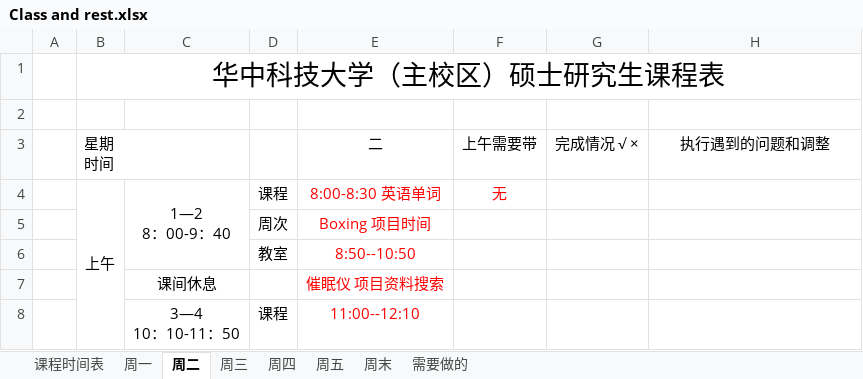
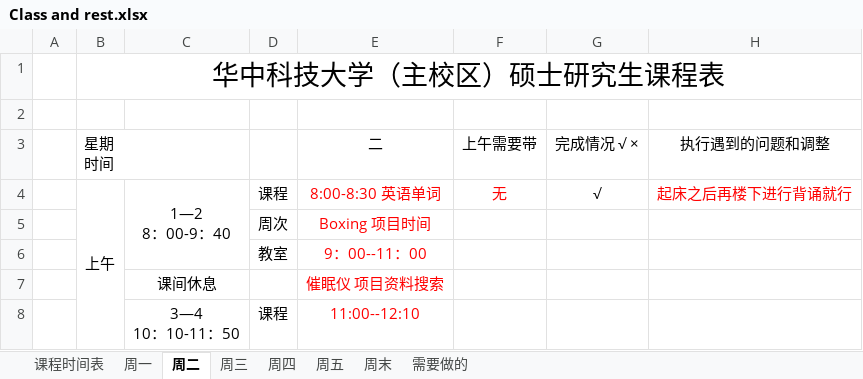
Before and after one commit to quronghui/2018-Hust, an Excel workbook: quronghui_Table/Class and rest.xlsx, sheet 周二, drawn as a sheet; only a part is shown; values as stored, in another font and other column widths than the file's, no borders; the diff names each change by its address in the sheet, - before the commit and + after, or states it on an @@ line.

```diff
--- a/quronghui_Table/Class and rest.xlsx (sheet 周二)
+++ b/quronghui_Table/Class and rest.xlsx (sheet 周二)
-G4: (empty)
+G4: √
-H4: (empty)
+H4: 起床之后再楼下进行背诵就行
-E6: 8:50--10:50
+E6: 9：00--11：00
```
Also changed, not shown: sheet 周一, 4 other files.
